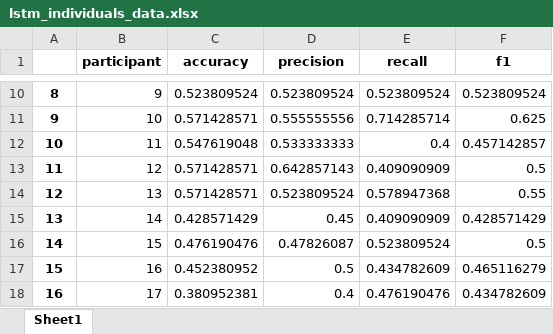
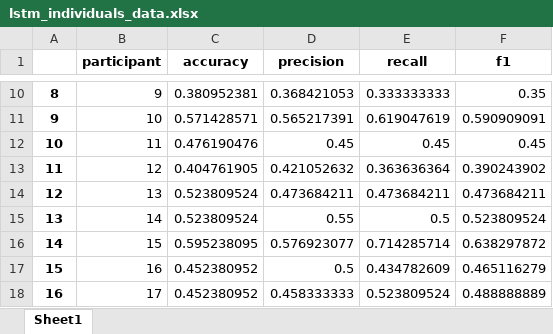
Before and after one commit to honzikv/use-of-snn, an Excel workbook: thesis_experiments/data_thesis/lstm_individuals_data.xlsx, sheet Sheet1, drawn as a sheet; only a part is shown, gaps mark what is left out; values as stored, in another font and other column widths than the file's, no borders; the diff covers the shown part only; the diff names each change by its address in the sheet, - before the commit and + after, or states it on an @@ line.

```diff
--- a/thesis_experiments/data_thesis/lstm_individuals_data.xlsx (sheet Sheet1)
+++ b/thesis_experiments/data_thesis/lstm_individuals_data.xlsx (sheet Sheet1)
-C10 (accuracy): 0.523809524
+C10 (accuracy): 0.380952381
-D10 (precision): 0.523809524
+D10 (precision): 0.368421053
-E10 (recall): 0.523809524
+E10 (recall): 0.333333333
-F10 (f1): 0.523809524
+F10 (f1): 0.35
-D11 (precision): 0.555555556
+D11 (precision): 0.565217391
-E11 (recall): 0.714285714
+E11 (recall): 0.619047619
-F11 (f1): 0.625
+F11 (f1): 0.590909091
-C12 (accuracy): 0.547619048
+C12 (accuracy): 0.476190476
-D12 (precision): 0.533333333
+D12 (precision): 0.45
-E12 (recall): 0.4
+E12 (recall): 0.45
-F12 (f1): 0.457142857
+F12 (f1): 0.45
-C13 (accuracy): 0.571428571
+C13 (accuracy): 0.404761905
-D13 (precision): 0.642857143
+D13 (precision): 0.421052632
-E13 (recall): 0.409090909
+E13 (recall): 0.363636364
-F13 (f1): 0.5
+F13 (f1): 0.390243902
-C14 (accuracy): 0.571428571
+C14 (accuracy): 0.523809524
-D14 (precision): 0.523809524
+D14 (precision): 0.473684211
-E14 (recall): 0.578947368
+E14 (recall): 0.473684211
-F14 (f1): 0.55
+F14 (f1): 0.473684211
-C15 (accuracy): 0.428571429
+C15 (accuracy): 0.523809524
-D15 (precision): 0.45
+D15 (precision): 0.55
-E15 (recall): 0.409090909
+E15 (recall): 0.5
-F15 (f1): 0.428571429
+F15 (f1): 0.523809524
-C16 (accuracy): 0.476190476
+C16 (accuracy): 0.595238095
-D16 (precision): 0.47826087
+D16 (precision): 0.576923077
-E16 (recall): 0.523809524
+E16 (recall): 0.714285714
-F16 (f1): 0.5
+F16 (f1): 0.638297872
-C18 (accuracy): 0.380952381
+C18 (accuracy): 0.452380952
-D18 (precision): 0.4
+D18 (precision): 0.458333333
-E18 (recall): 0.476190476
+E18 (recall): 0.523809524
-F18 (f1): 0.434782609
+F18 (f1): 0.488888889
```
Also changed, not shown: 33 edited cells elsewhere in this sheet, thesis_experiments/data_thesis/lstm_individuals_stats.xlsx.
